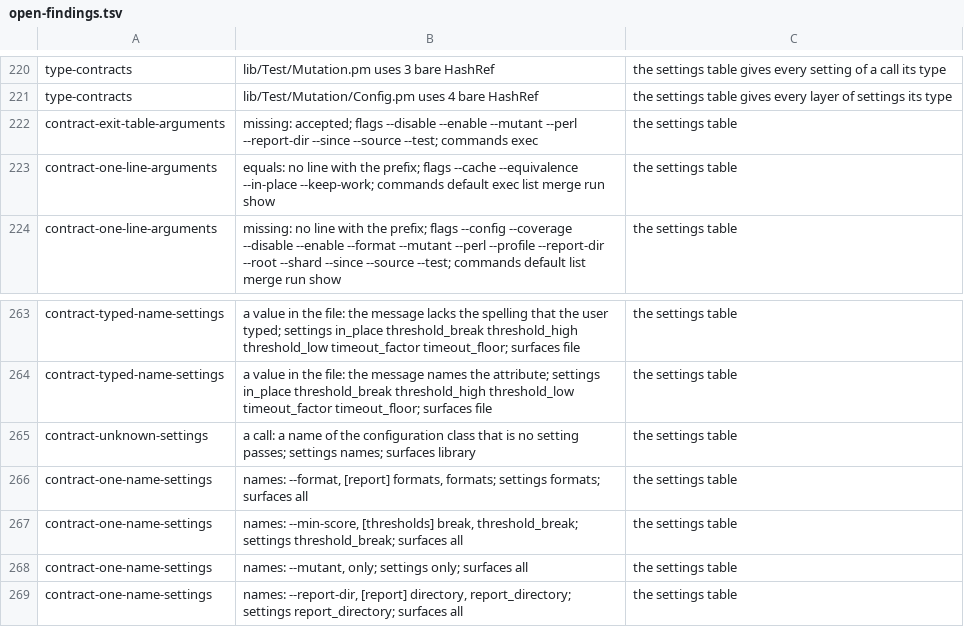
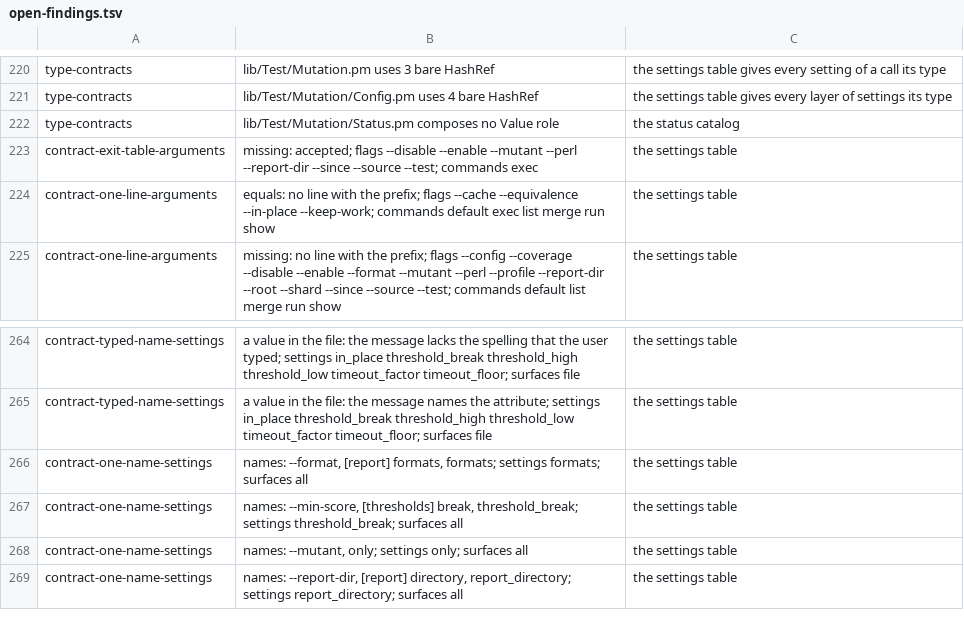
Before and after one commit to P4suta/Test-Mutation, a TSV file: t/open-findings.tsv, drawn as a sheet; only a part is shown, gaps mark what is left out; removed rows and columns are numbered as before the commit, all else as after; the diff names each change by its address in the sheet, - before the commit and + after, or states it on an @@ line.

Commit message:
feat(value): refuse an argument that names no attribute of a value
Every Moo class of the library now composes Test::Mutation::Value.
Before Moo builds a value, the role compares the arguments of the constructor with the attributes of its class.
An argument without an attribute ends the construction with an internal error from the message catalog.
A call of the library that names a method of the configuration as a setting now fails, so its open finding goes.
The type contract gate scans each Moo class for the role and lists the status catalog as an open finding.

```diff
--- a/t/open-findings.tsv
+++ b/t/open-findings.tsv
+row 222: type-contracts | lib/Test/Mutation/Status.pm composes no Value role | the status catalog
-row 265: contract-unknown-settings | a call: a name of the configuration class that is no setting passes; settings names; surfaces library | the settings table
```
Also changed, not shown: 21 other files.
